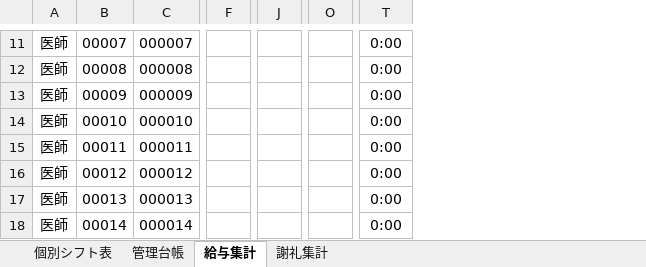
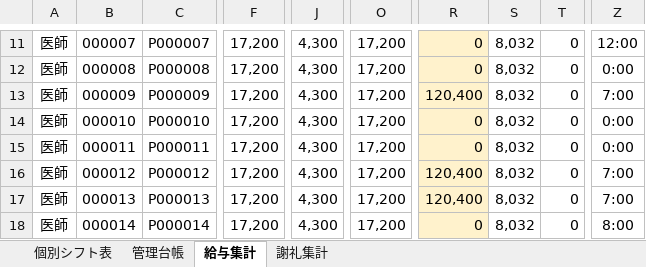
Before and after one commit to takayuki818/Work-management-record, an Excel workbook: シフト管理ツール.xlsm, sheet 給与集計, drawn as a sheet; only a part is shown, gaps mark what is left out; values as stored, in another font and other column widths than the file's, no borders; removed rows and columns are numbered as before the commit, all else as after; the diff covers the shown part only; the diff names each change by its address in the sheet, - before the commit and + after, or states it on an @@ line.

```diff
--- a/シフト管理ツール.xlsm (sheet 給与集計)
+++ b/シフト管理ツール.xlsm (sheet 給与集計)
-column B, rows 11-18: 00007 | 00008 | 00009 | 00010 | 00011 | 00012 | 00013 | 00014
+column C, rows 11-18: P000007 | P000008 | P000009 | P000010 | P000011 | P000012 | P000013 | P000014
-column F, empty
+column F, rows 11-18: all 17,200
-column J, empty
+column J, rows 11-18: all 4,300
-column O, empty
+column O, rows 11-18: all 17,200
+column R, rows 11-18: 0 | 0 | 120,400 | 0 | 0 | 120,400 | 120,400 | 0
+column S, rows 11-18: all 8,032
+column T, rows 11-18: all 0
-Z11: 0:00
+Z11: 12:00
-Z13: 0:00
+Z13: 7:00
-Z16:Z17: 0:00
+Z16:Z17: 7:00
-Z18: 0:00
+Z18: 8:00
```
Also changed, not shown: 3 added rows, 3 removed rows, 6 added columns, 1 removed column, 148 edited cells, cell formats and merged cells elsewhere in this sheet, sheet 管理台帳, sheet 謝礼集計, sheet 個別シフト表, formulas that keep their value, hidden cells, charts or pictures, 2 other files.
